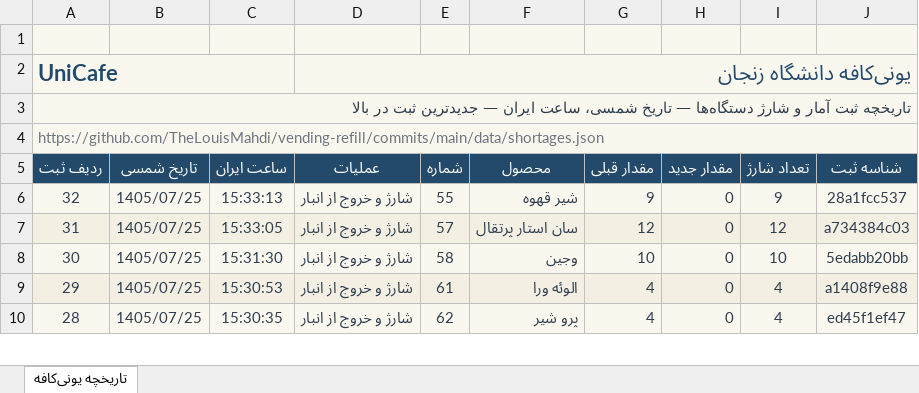
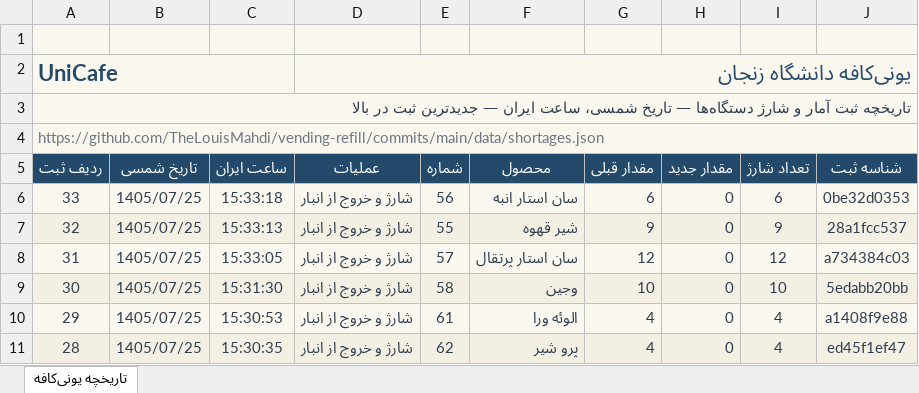
Before and after one commit to TheLouisMahdi/vending-refill, an Excel workbook: data/unicafe-history.xlsx, sheet تاریخچه یونی‌کافه, drawn as a sheet; only a part is shown; values as stored, in another font and other column widths than the file's, no borders; table styles not drawn; the diff names each change by its address in the sheet, - before the commit and + after, or states it on an @@ line.

```diff
--- a/data/unicafe-history.xlsx (sheet تاریخچه یونی‌کافه)
+++ b/data/unicafe-history.xlsx (sheet تاریخچه یونی‌کافه)
+row 6: 33 | 1405/07/25 | 15:33:18 | شارژ و خروج از انبار | 56 | سان استار انبه | 6 | 0 | 6 | 0be32d0353
```
Also changed, not shown: 2 other files.
